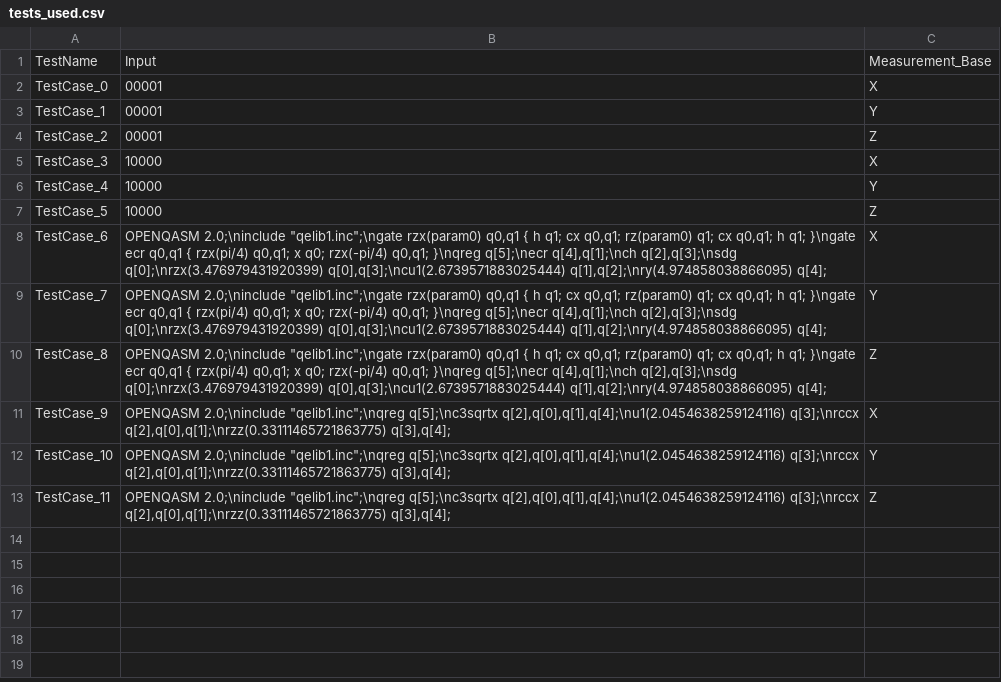
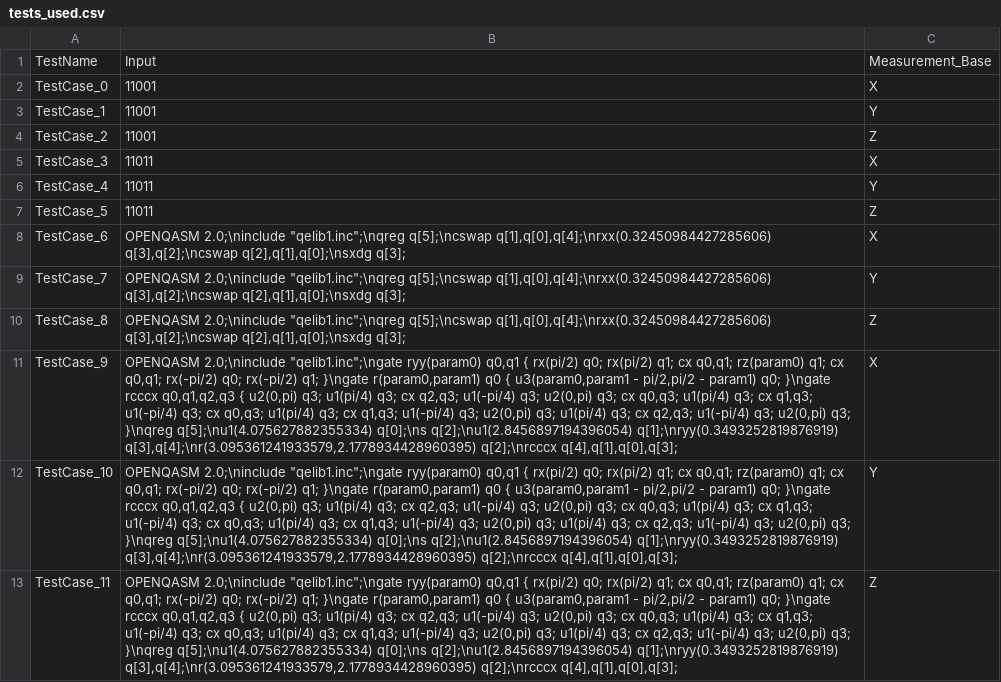
Before and after one commit to Simula-COMPLEX/EUROQHPC-1-Simula, a CSV file: data/results_Sim/testcircuit/tests_used.csv, drawn as a sheet; the diff names each change by its address in the sheet, - before the commit and + after, or states it on an @@ line.

```diff
--- a/data/results_Sim/testcircuit/tests_used.csv
+++ b/data/results_Sim/testcircuit/tests_used.csv
-B2:B4: 00001
+B2:B4: 11001
-B5:B7: 10000
+B5:B7: 11011
-B8:B10: OPENQASM 2.0;\ninclude "qelib1.inc";\ngate rzx(param0) q0,q1 { h q1; cx q0,q1; rz(param0) q1; cx q0,q1; h q1; }\ngate ecr q0,q1 { rzx(pi/4) q0,q1; x q0; rzx(-pi/4) q0,q1; }\nqreg q[5];\necr q[4],q[1];\nch q[2],q[3];\nsdg q[0];\nrzx(3.476979431920399) q[0],q[3];\ncu1(2.6739571883025444) q[1],q[2];\nry(4.974858038866095) q[4];
+B8:B10: OPENQASM 2.0;\ninclude "qelib1.inc";\nqreg q[5];\ncswap q[1],q[0],q[4];\nrxx(0.32450984427285606) q[3],q[2];\ncswap q[2],q[1],q[0];\nsxdg q[3];
-B11:B13: OPENQASM 2.0;\ninclude "qelib1.inc";\nqreg q[5];\nc3sqrtx q[2],q[0],q[1],q[4];\nu1(2.0454638259124116) q[3];\nrccx q[2],q[0],q[1];\nrzz(0.33111465721863775) q[3],q[4];
+B11:B13: OPENQASM 2.0;\ninclude "qelib1.inc";\ngate ryy(param0) q0,q1 { rx(pi/2) q0; rx(pi/2) q1; cx q0,q1; rz(param0) q1; cx q0,q1; rx(-pi/2) q0; rx(-pi/2) q1; }\ngate r(param0,param1) q0 { u3(param0,param1 - pi/2,pi/2 - param1) q0; }\ngate rcccx q0,q1,q2,q3 { u2(0,pi) q3; u1(pi/4) q3; cx q2,q3; u1(-pi/4) q3; u2(0,pi) q3; cx q0,q3; u1(pi/4) q3; cx q1,q3; u1(-pi/4) q3; cx q0,q3; u1(pi/4) q3; cx q1,q3; u1(-pi/4) q3; u2(0,pi) q3; u1(pi/4) q3; cx q2,q3; u1(-pi/4) q3; u2(0,pi) q3; }\nqreg q[5];\nu1(4.075627882355334) q[0];\ns q[2];\nu1(2.8456897194396054) q[1];\nryy(0.3493252819876919) q[3],q[4];\nr(3.095361241933579,2.1778934428960395) q[2];\nrcccx q[4],q[1],q[0],q[3];
```
Also changed, not shown: data/results_Sim/ae_indep_qiskit_2/tests_used.csv, data/results_Sim/bell/execution_results.csv, 9 other files.
